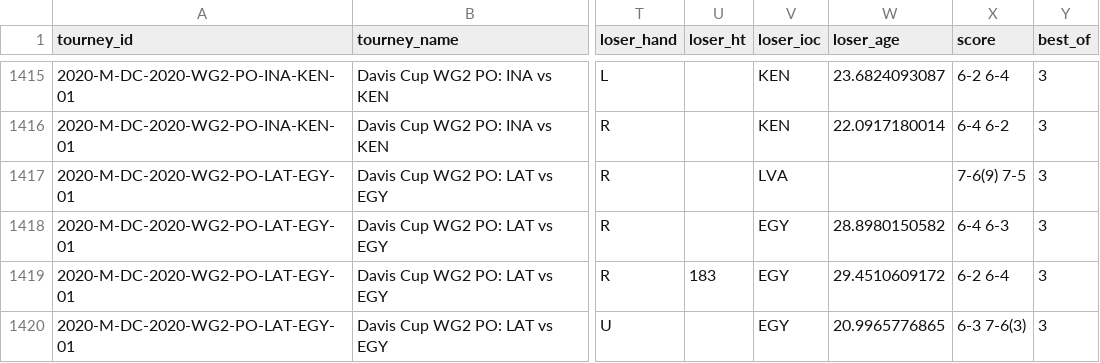
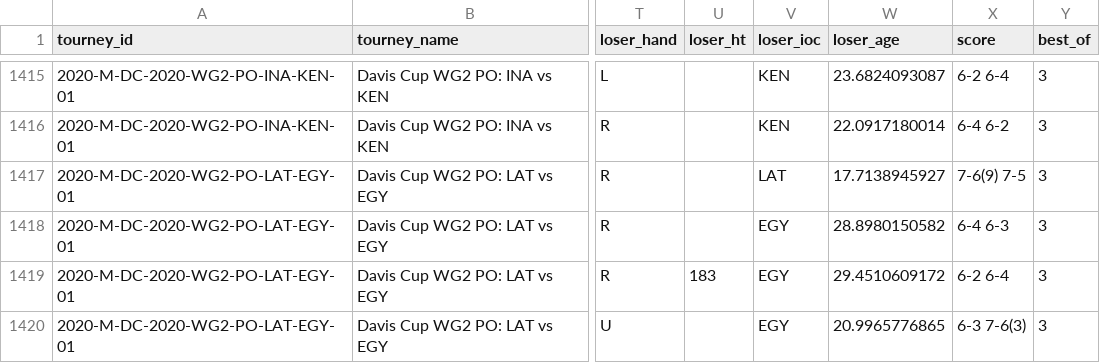
Before and after one commit to JeffSackmann/tennis_atp, a CSV file: atp_matches_2020.csv, drawn as a sheet; only a part is shown, gaps mark what is left out; the diff names each change by its address in the sheet, - before the commit and + after, or states it on an @@ line.

```diff
--- a/atp_matches_2020.csv
+++ b/atp_matches_2020.csv
-V1417 (loser_ioc): LVA
+V1417 (loser_ioc): LAT
-W1417 (loser_age): (empty)
+W1417 (loser_age): 17.7138945927
```
Also changed, not shown: atp_matches_futures_2020.csv, atp_matches_futures_2021.csv, 4 other files.
